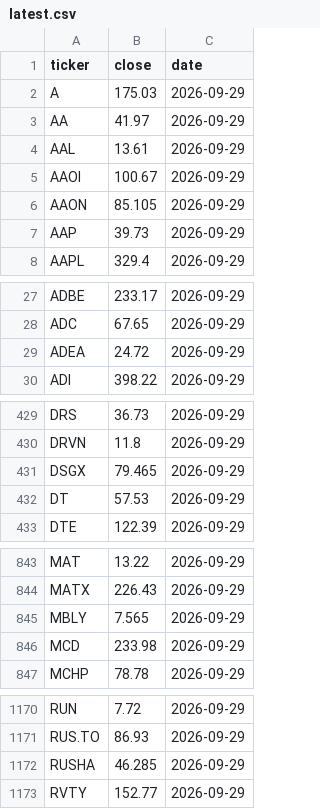
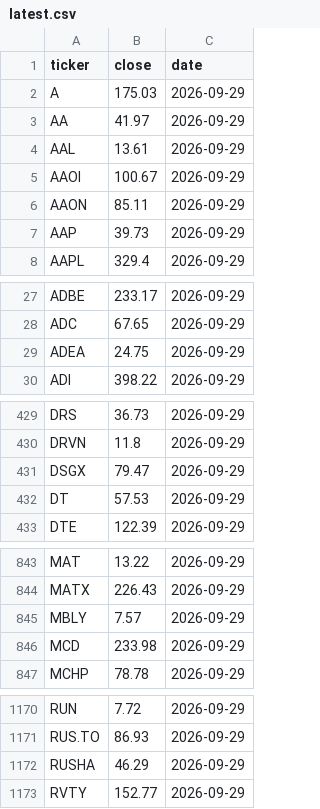
Before and after one commit to idontreallyknow-20/xoxo, a CSV file: data/quotes/latest.csv, drawn as a sheet; only a part is shown, gaps mark what is left out.

Commit message:
quotes 2026-09-30T01:27Z

```diff
--- a/data/quotes/latest.csv
+++ b/data/quotes/latest.csv
@@ -5,3 +5,3 @@ AAL,13.61,2026-09-29
 AAOI,100.67,2026-09-29
-AAON,85.105,2026-09-29
+AAON,85.11,2026-09-29
 AAP,39.73,2026-09-29
@@ -28,3 +28,3 @@ ADBE,233.17,2026-09-29
 ADC,67.65,2026-09-29
-ADEA,24.72,2026-09-29
+ADEA,24.75,2026-09-29
 ADI,398.22,2026-09-29
@@ -430,3 +430,3 @@ DRS,36.73,2026-09-29
 DRVN,11.8,2026-09-29
-DSGX,79.465,2026-09-29
+DSGX,79.47,2026-09-29
 DT,57.53,2026-09-29
@@ -844,3 +844,3 @@ MAT,13.22,2026-09-29
 MATX,226.43,2026-09-29
-MBLY,7.565,2026-09-29
+MBLY,7.57,2026-09-29
 MCD,233.98,2026-09-29
@@ -1171,3 +1171,3 @@ RUN,7.72,2026-09-29
 RUS.TO,86.93,2026-09-29
-RUSHA,46.285,2026-09-29
+RUSHA,46.29,2026-09-29
 RVTY,152.77,2026-09-29
```
Also changed, not shown: 2 other files.
